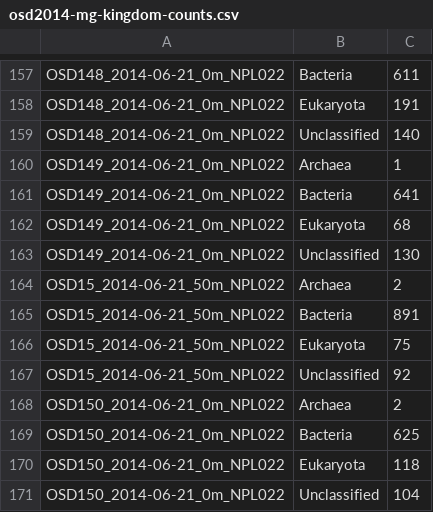
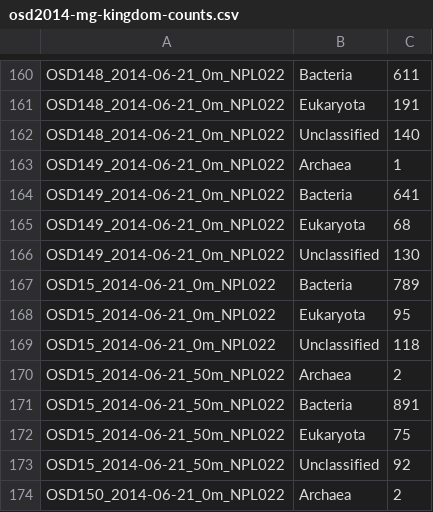
Before and after one commit to MicroB3-IS/megdb, a CSV file: reports/osd2014-mg-kingdom-counts.csv, drawn as a sheet; only a part is shown, gaps mark what is left out; the shorter side is filled out with more unchanged rows; the diff covers the shown part only.

```diff
--- a/reports/osd2014-mg-kingdom-counts.csv
+++ b/reports/osd2014-mg-kingdom-counts.csv
@@ -163,2 +166,5 @@ OSD149_2014-06-21_0m_NPL022,Eukaryota,68
 OSD149_2014-06-21_0m_NPL022,Unclassified,130
+OSD15_2014-06-21_0m_NPL022,Bacteria,789
+OSD15_2014-06-21_0m_NPL022,Eukaryota,95
+OSD15_2014-06-21_0m_NPL022,Unclassified,118
 OSD15_2014-06-21_50m_NPL022,Archaea,2
```
Also changed, not shown: 19 added rows elsewhere in this file, 1 other file.
